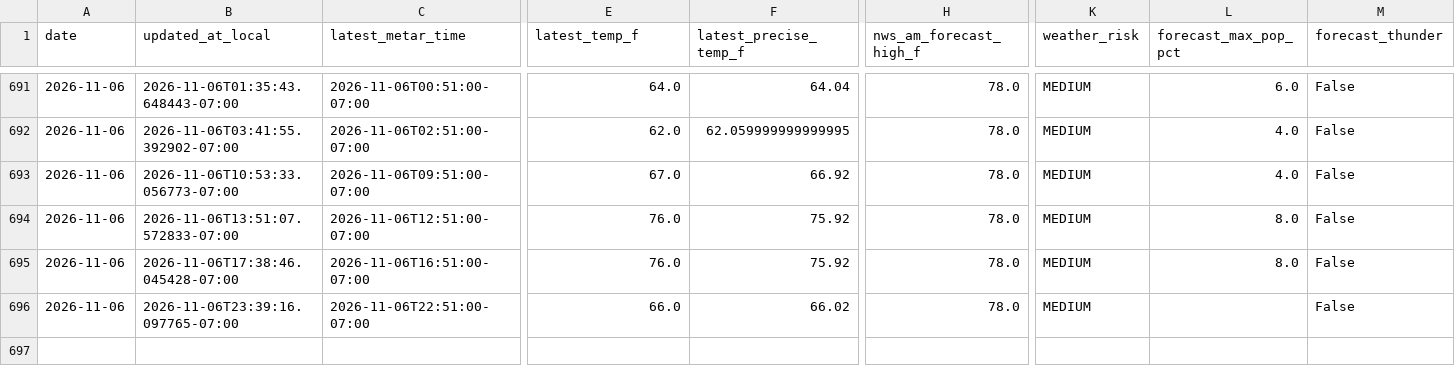
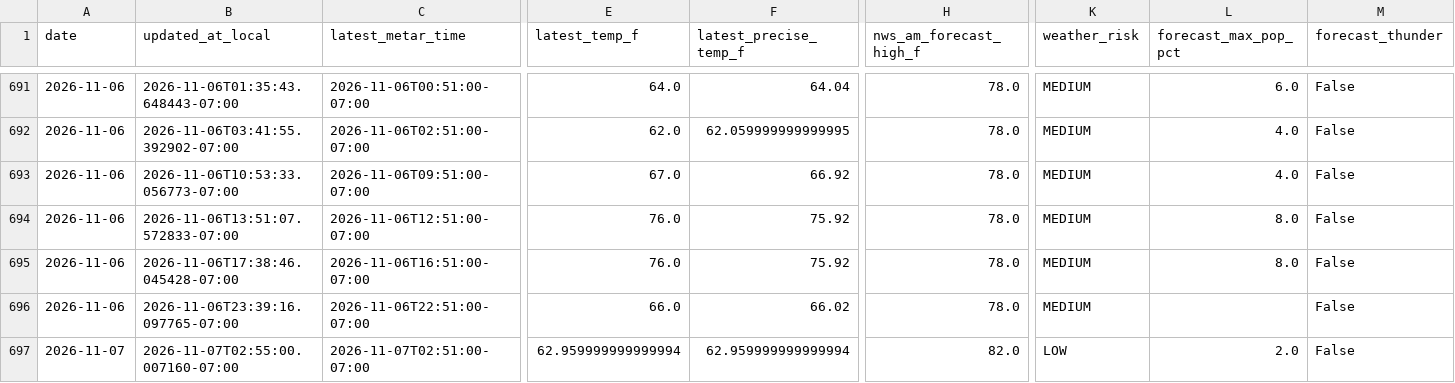
Before and after one commit to capecodbeachgirl/kphx-live-model, a CSV file: data/live/kphx_live_history.csv, drawn as a sheet; only a part is shown, gaps mark what is left out; rows hold the shown columns only; the diff names each change by its address in the sheet, - before the commit and + after, or states it on an @@ line.

```diff
--- a/data/live/kphx_live_history.csv
+++ b/data/live/kphx_live_history.csv
+row 697: 2026-11-07 | 2026-11-07T02:55:00.007160-07:00 | 2026-11-07T02:51:00-07:00 | 62.959999999999994 | 62.959999999999994 | 82.0 | LOW | 2.0 | False
```
Also changed, not shown: 3 other files.
